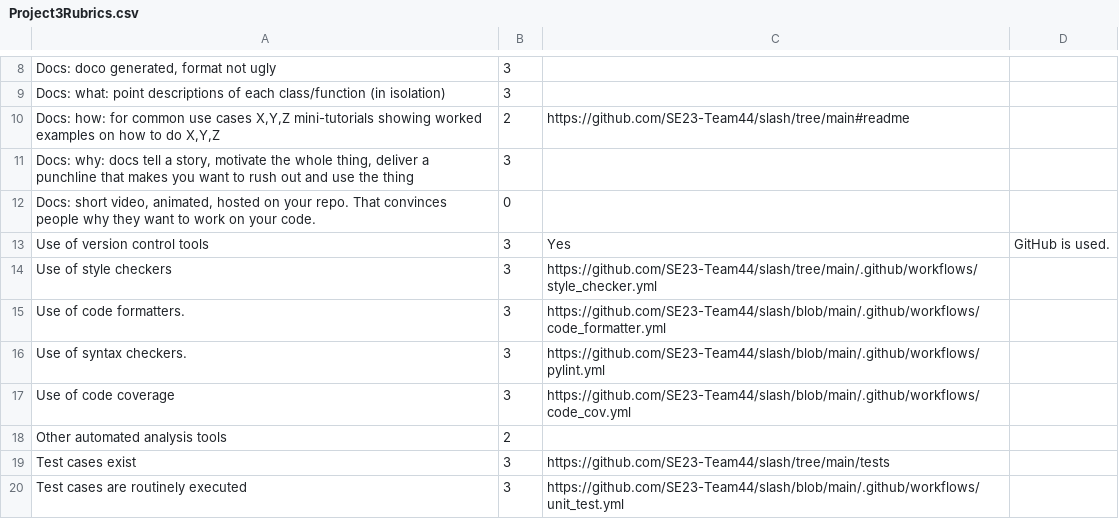
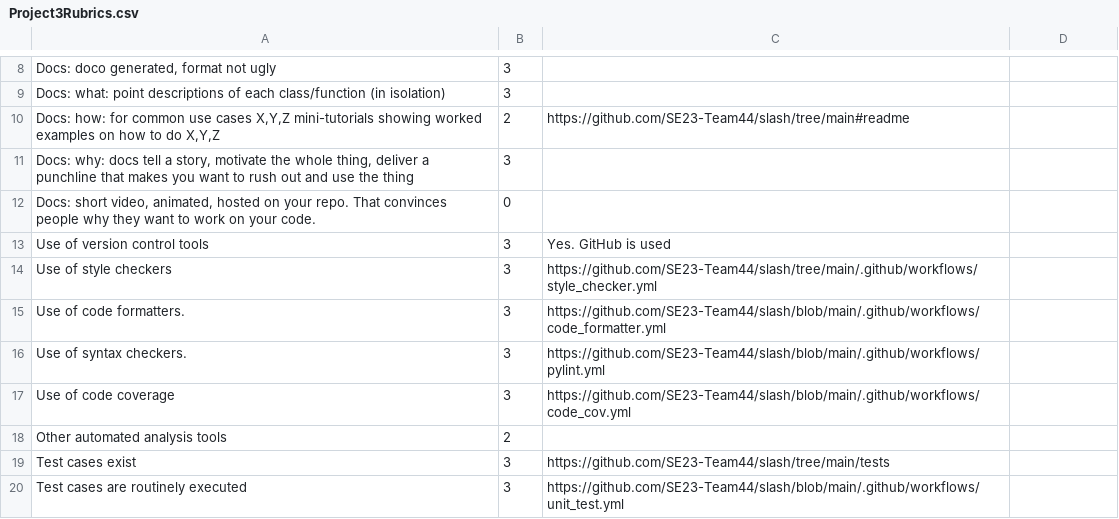
Before and after one commit to se2024-jpg/Slash, a CSV file: Project 3/Project3Rubrics.csv, drawn as a sheet; only a part is shown, gaps mark what is left out.

Commit message:
Update Project3Rubrics.csv

```diff
--- a/Project 3/Project3Rubrics.csv
+++ b/Project 3/Project3Rubrics.csv
@@ -12,3 +12,3 @@ Docs: what: point descriptions of each class/function (in isolation),3,
 "Docs: short video, animated, hosted on your repo. That convinces people why they want to work on your code.",0,
-Use of version control tools,3, Yes, GitHub is used.
+Use of version control tools,3, Yes. GitHub is used
 Use of style checkers,3,https://github.com/SE23-Team44/slash/tree/main/.github/workflows/style_checker.yml
```
